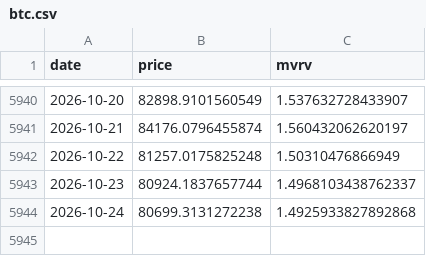
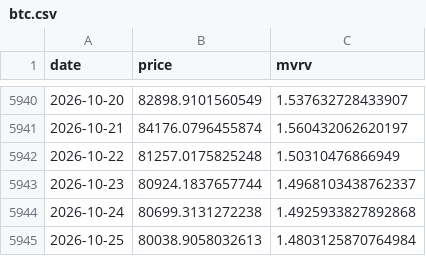
Before and after one commit to maso-soup/dca-risk, a CSV file: data/raw/btc.csv, drawn as a sheet; only a part is shown, gaps mark what is left out; the diff names each change by its address in the sheet, - before the commit and + after, or states it on an @@ line.

```diff
--- a/data/raw/btc.csv
+++ b/data/raw/btc.csv
+row 5945: 2026-10-25 | 80038.9058032613 | 1.4803125870764984
```
Also changed, not shown: data/raw/ada.csv, data/raw/eth.csv, 8 other files.
